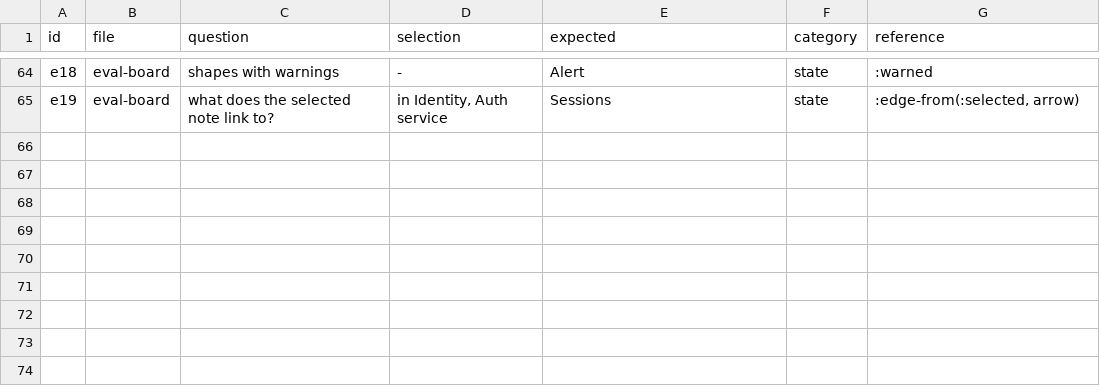
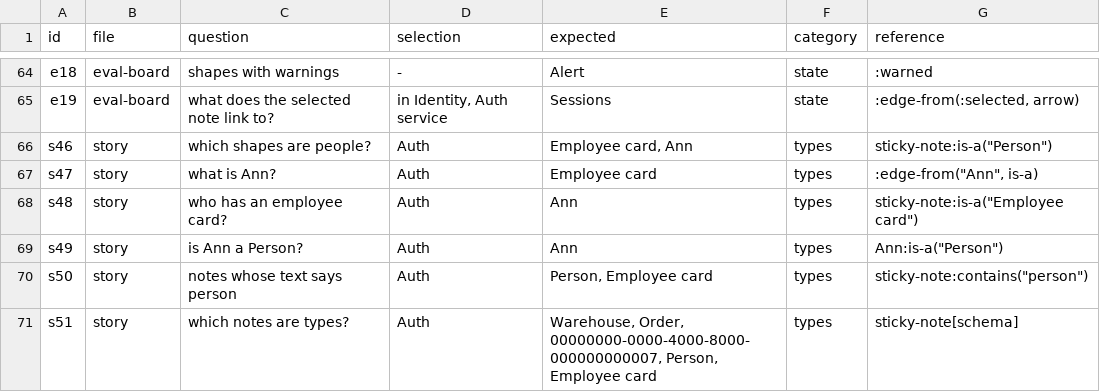
Before and after one commit to zekenie/canvas, a TSV file: scripts/query-prompts/cases.tsv, drawn as a sheet; only a part is shown, gaps mark what is left out.

```diff
--- a/scripts/query-prompts/cases.tsv
+++ b/scripts/query-prompts/cases.tsv
@@ -65 +65,7 @@ e18	eval-board	shapes with warnings	-	Alert	state	:warned
 e19	eval-board	what does the selected note link to?	in Identity, Auth service	Sessions	state	:edge-from(:selected, arrow)
+s46	story	which shapes are people?	Auth	Employee card, Ann	types	sticky-note:is-a("Person")
+s47	story	what is Ann?	Auth	Employee card	types	:edge-from("Ann", is-a)
+s48	story	who has an employee card?	Auth	Ann	types	sticky-note:is-a("Employee card")
+s49	story	is Ann a Person?	Auth	Ann	types	"Ann":is-a("Person")
+s50	story	notes whose text says person	Auth	Person, Employee card	types	sticky-note:contains("person")
+s51	story	which notes are types?	Auth	Warehouse, Order, 00000000-0000-4000-8000-000000000007, Person, Employee card	types	sticky-note[schema]
```
Also changed, not shown: scripts/schema-prompts/cases.csv, 9 other files.
